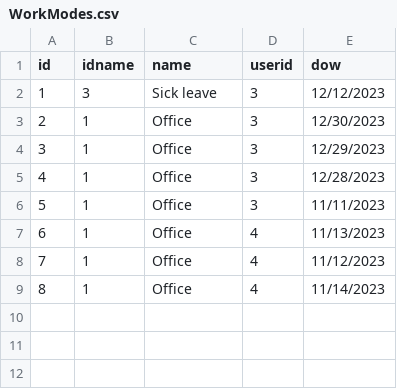
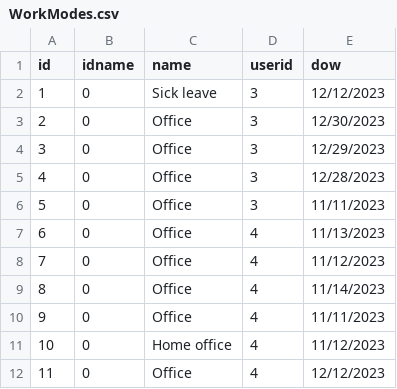
Before and after one commit to infoshareacademy/jcszr11-WeCSharp, a CSV file: Schedulist/WorkModes.csv, drawn as a sheet.

Commit message:
Updated solution with changes related to User, Calendar and Work MOdes messages

```diff
--- a/Schedulist/WorkModes.csv
+++ b/Schedulist/WorkModes.csv
@@ -1,9 +1,12 @@
 id,idname,name,userid,dow
-1,3,Sick leave,3,12/12/2023
-2,1,Office,3,12/30/2023
-3,1,Office,3,12/29/2023
-4,1,Office,3,12/28/2023
-5,1,Office,3,11/11/2023
-6,1,Office,4,11/13/2023
-7,1,Office,4,11/12/2023
-8,1,Office,4,11/14/2023
+1,0,Sick leave,3,12/12/2023
+2,0,Office,3,12/30/2023
+3,0,Office,3,12/29/2023
+4,0,Office,3,12/28/2023
+5,0,Office,3,11/11/2023
+6,0,Office,4,11/13/2023
+7,0,Office,4,11/12/2023
+8,0,Office,4,11/14/2023
+9,0,Office,4,11/11/2023
+10,0,Home office,4,11/12/2023
+11,0,Office,4,12/12/2023
```
Also changed, not shown: Schedulist/CalendarEvents.csv, Schedulist/Users.csv, 5 other files.
